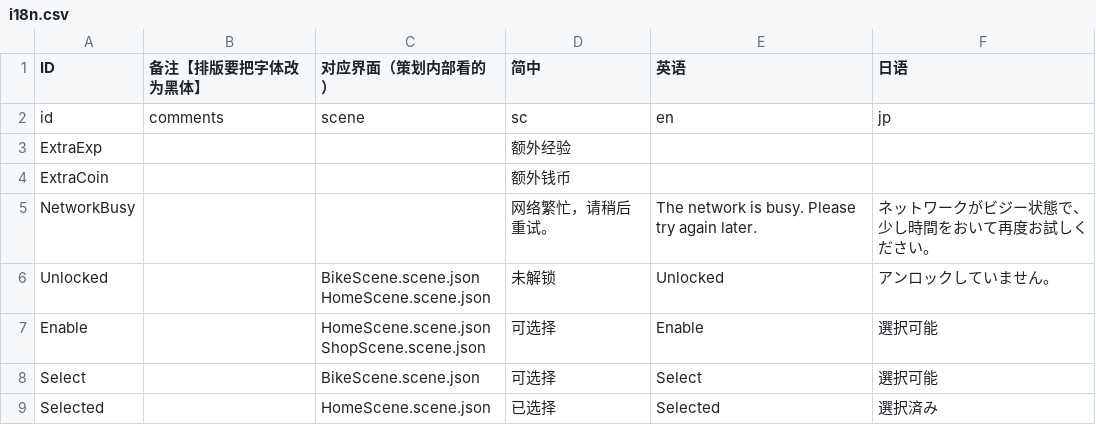
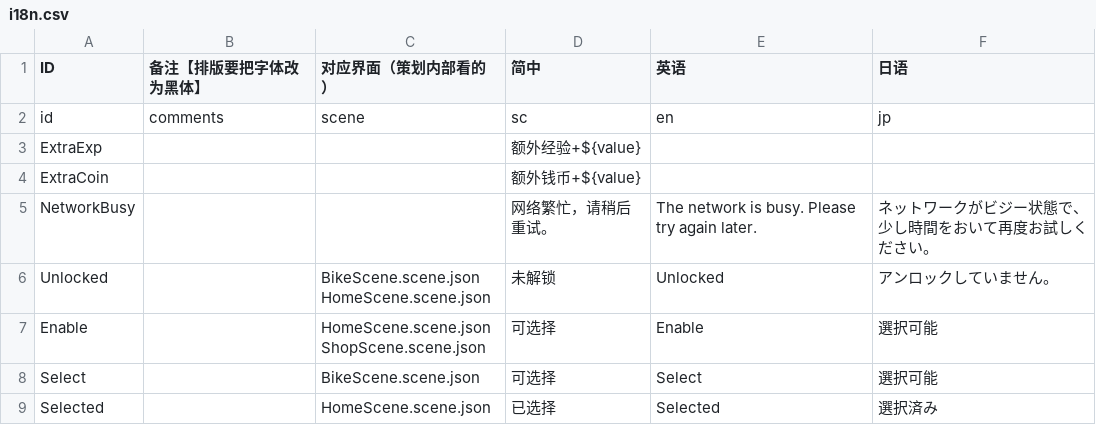
Before and after one commit to Aran1992/bike, a CSV file: 小新资源（覆盖测试）/i18n.csv, drawn as a sheet; only a part is shown.

Commit message:
额外经验金币短语调整

```diff
--- a/小新资源（覆盖测试）/i18n.csv
+++ b/小新资源（覆盖测试）/i18n.csv
@@ -2,4 +2,4 @@
 id,comments,scene,sc,en,jp
-ExtraExp,,,额外经验,,
-ExtraCoin,,,额外钱币,,
+ExtraExp,,,额外经验+${value},,
+ExtraCoin,,,额外钱币+${value},,
 NetworkBusy,,,网络繁忙，请稍后重试。,The network is busy. Please try again later.,ネットワークがビジー状態で、少し時間をおいて再度お試しください。
```
